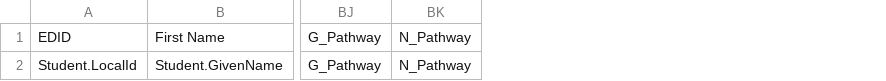
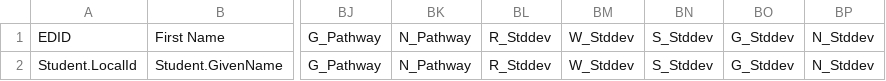
Before and after one commit to nsip/nias2, a CSV file: app/naprrql/reporting_templates/school/isrPrintingExpanded_map.csv, drawn as a sheet; only a part is shown, gaps mark what is left out; the diff names each change by its address in the sheet, - before the commit and + after, or states it on an @@ line.

Commit message:
add Stddev to isrPrintExpanded report

```diff
--- a/app/naprrql/reporting_templates/school/isrPrintingExpanded_map.csv
+++ b/app/naprrql/reporting_templates/school/isrPrintingExpanded_map.csv
+column BL, rows 1-2: R_Stddev | R_Stddev
+column BM, rows 1-2: W_Stddev | W_Stddev
+column BN, rows 1-2: S_Stddev | S_Stddev
+column BO, rows 1-2: G_Stddev | G_Stddev
+column BP, rows 1-2: N_Stddev | N_Stddev
```
Also changed, not shown: app/naprrql/reporting_templates/system/isrPrintingExpanded_map.csv, 4 other files.
